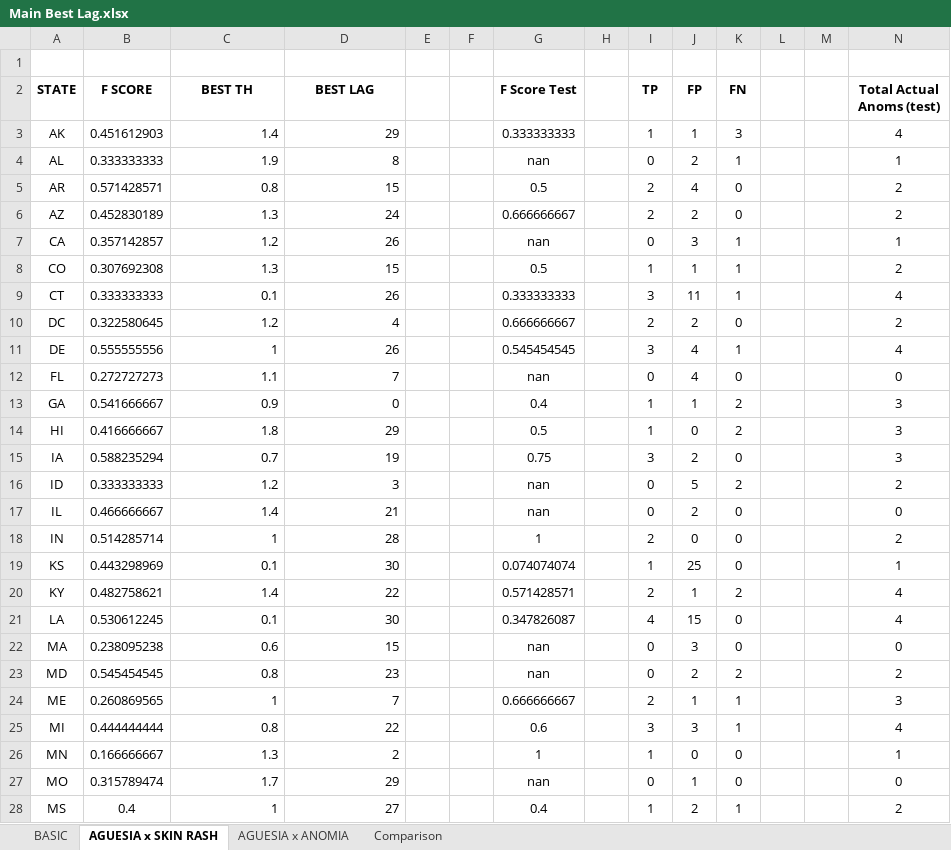
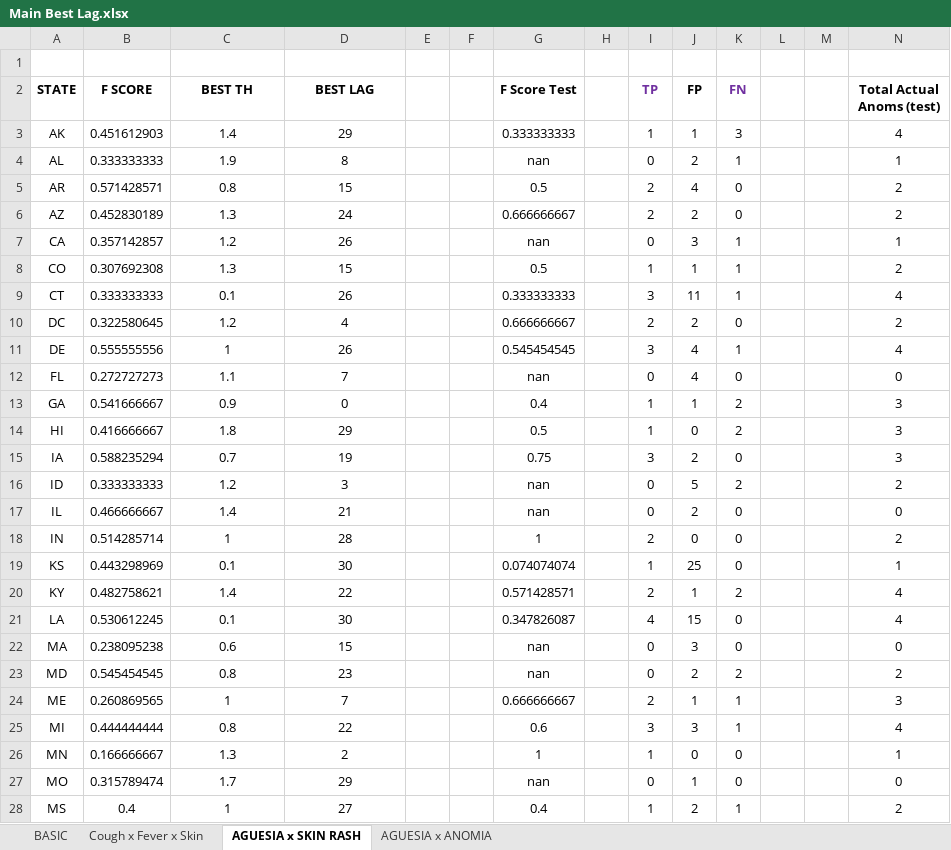
Before and after one commit to nadhirahrafidz/fyp, an Excel workbook: results/EXPERIMENT 1/Main Best Lag.xlsx, sheet AGUESIA x SKIN RASH, drawn as a sheet; only a part is shown; values as stored, in another font and other column widths than the file's, no borders; conditional formats not drawn; the diff covers the shown part only; the diff names each change by its address in the sheet, - before the commit and + after, or states it on an @@ line.

```diff
--- a/results/EXPERIMENT 1/Main Best Lag.xlsx (sheet AGUESIA x SKIN RASH)
+++ b/results/EXPERIMENT 1/Main Best Lag.xlsx (sheet AGUESIA x SKIN RASH)
-sheet tab: Comparison
+sheet tab: Cough x Fever x Skin
-I2 text colour: black
+I2 text colour: #7030A0
-K2 text colour: black
+K2 text colour: #7030A0
-C3:D28 alignment: right
+C3:D28 alignment: center
```
Also changed, not shown: 2 edited cells and cell formats elsewhere in this sheet, sheet AGUESIA x ANOMIA, sheet BASIC, charts or pictures, 16 other files.
